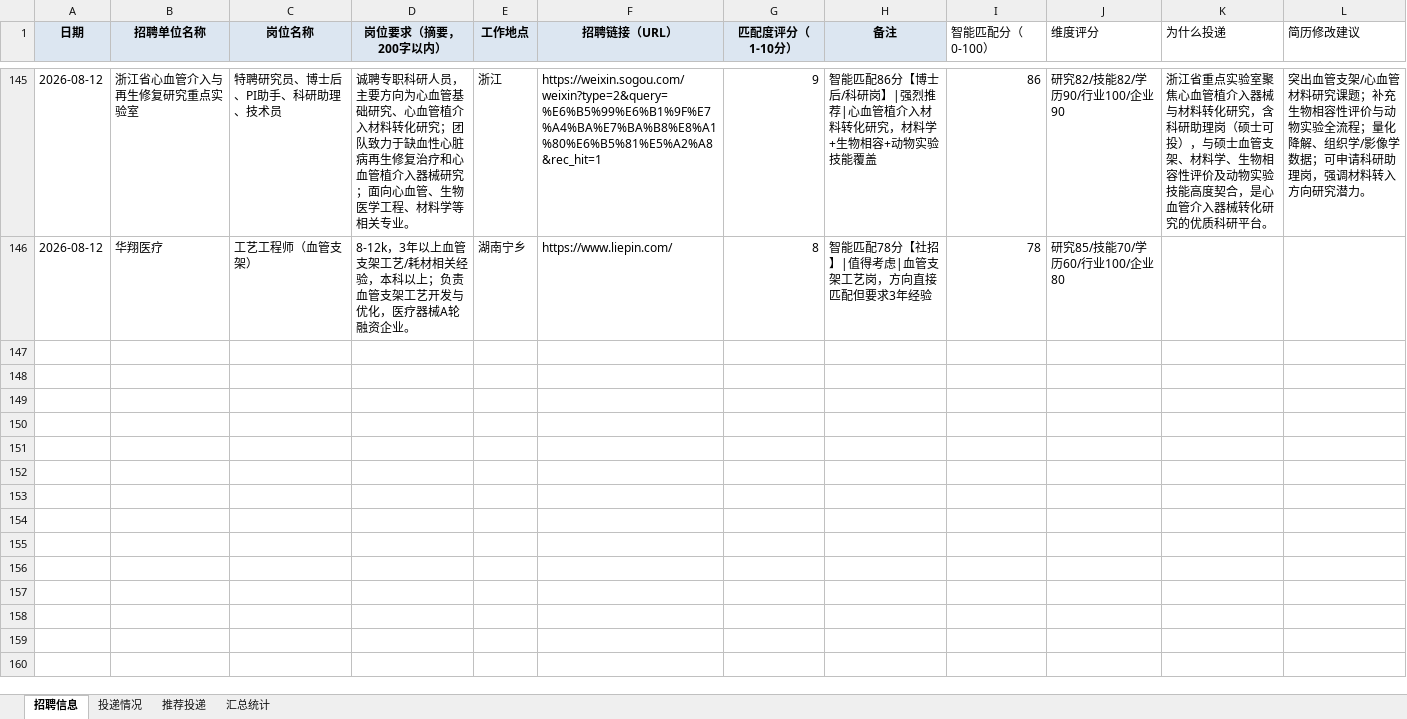
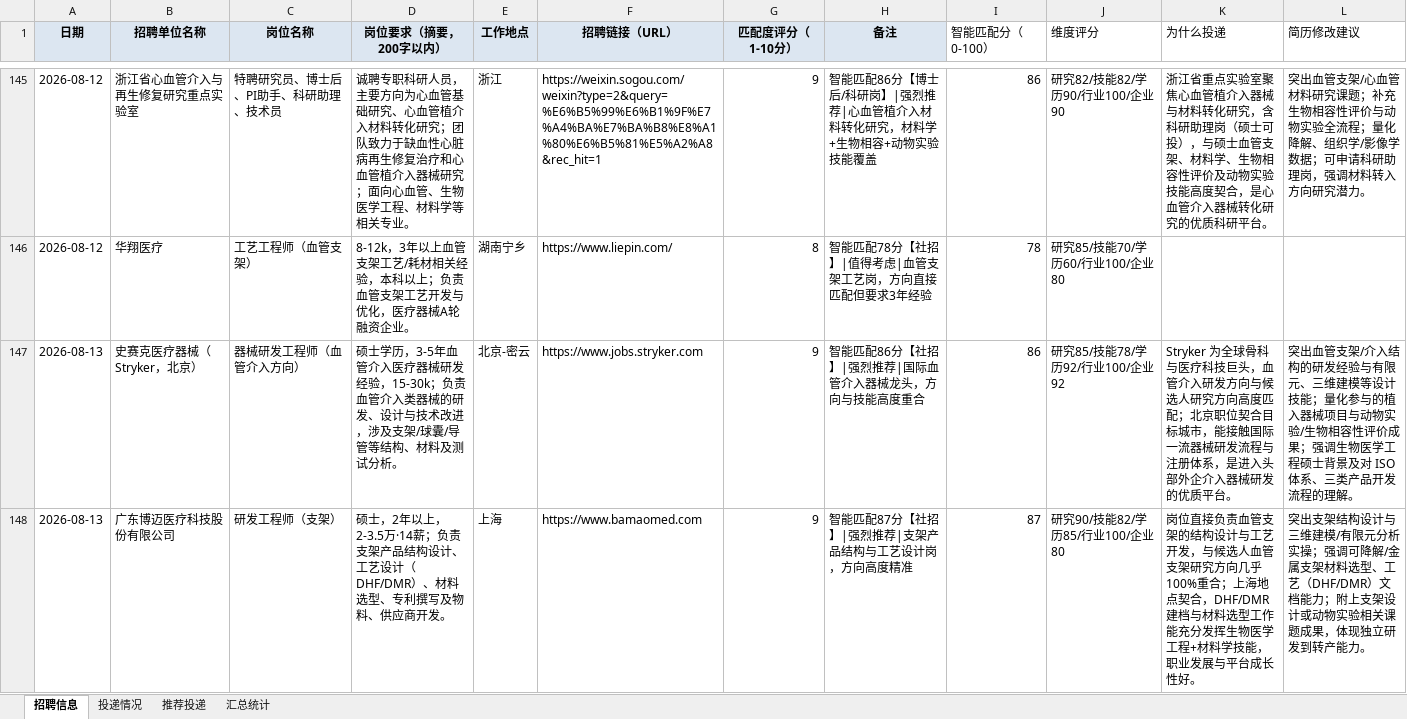
Before and after one commit to Zhengjinweizai/ob-search-vascular-stent, an Excel workbook: 求职记录.xlsx, sheet 招聘信息, drawn as a sheet; only a part is shown, gaps mark what is left out; values as stored, in another font and other column widths than the file's, no borders; the diff covers the shown part only; the diff names each change by its address in the sheet, - before the commit and + after, or states it on an @@ line.

```diff
--- a/求职记录.xlsx (sheet 招聘信息)
+++ b/求职记录.xlsx (sheet 招聘信息)
+row 147: 2026-08-13 | 史赛克医疗器械（Stryker，北京） | 器械研发工程师（血管介入方向） | 硕士学历，3-5年血管介入医疗器械研发经验，15-30k；负责血管介入类器械的研发、设计与技术改进，涉及支架/球囊/导管等结构、材料及测试分析。 | 北京-密云 | https://www.jobs.stryker.com | 9 | 智能匹配86分【社招】|强烈推荐|国际血管介入器械龙头，方向与技能高度重合 | 86 | 研究85/技能78/学历92/行业100/企业92 | Stryker 为全球骨科与医疗科技巨头，血管介入研发方向与候选人研究方向高度匹配；北京职位契合目标城市，能接触国际一流器械研发流程与注册体系，是进入头部外企介入器械研发的优质平台。 | 突出血管支架/介入结构的研发经验与有限元、三维建模等设计技能；量化参与的植入器械项目与动物实验/生物相容性评价成果；强调生物医学工程硕士背景及对 ISO 体系、三类产品开发流程的理解。
+row 148: 2026-08-13 | 广东博迈医疗科技股份有限公司 | 研发工程师（支架） | 硕士，2年以上，2-3.5万·14薪；负责支架产品结构设计、工艺设计（DHF/DMR）、材料选型、专利撰写及物料、供应商开发。 | 上海 | https://www.bamaomed.com | 9 | 智能匹配87分【社招】|强烈推荐|支架产品结构与工艺设计岗，方向高度精准 | 87 | 研究90/技能82/学历85/行业100/企业80 | 岗位直接负责血管支架的结构设计与工艺开发，与候选人血管支架研究方向几乎100%重合；上海地点契合，DHF/DMR建档与材料选型工作能充分发挥生物医学工程+材料学技能，职业发展与平台成长性好。 | 突出支架结构设计与三维建模/有限元分析实操；强调可降解/金属支架材料选型、工艺（DHF/DMR）文档能力；附上支架设计或动物实验相关课题成果，体现独立研发到转产能力。
```
Also changed, not shown: 6 added rows elsewhere in this sheet, sheet 推荐投递, sheet 汇总统计, 2 other files.
